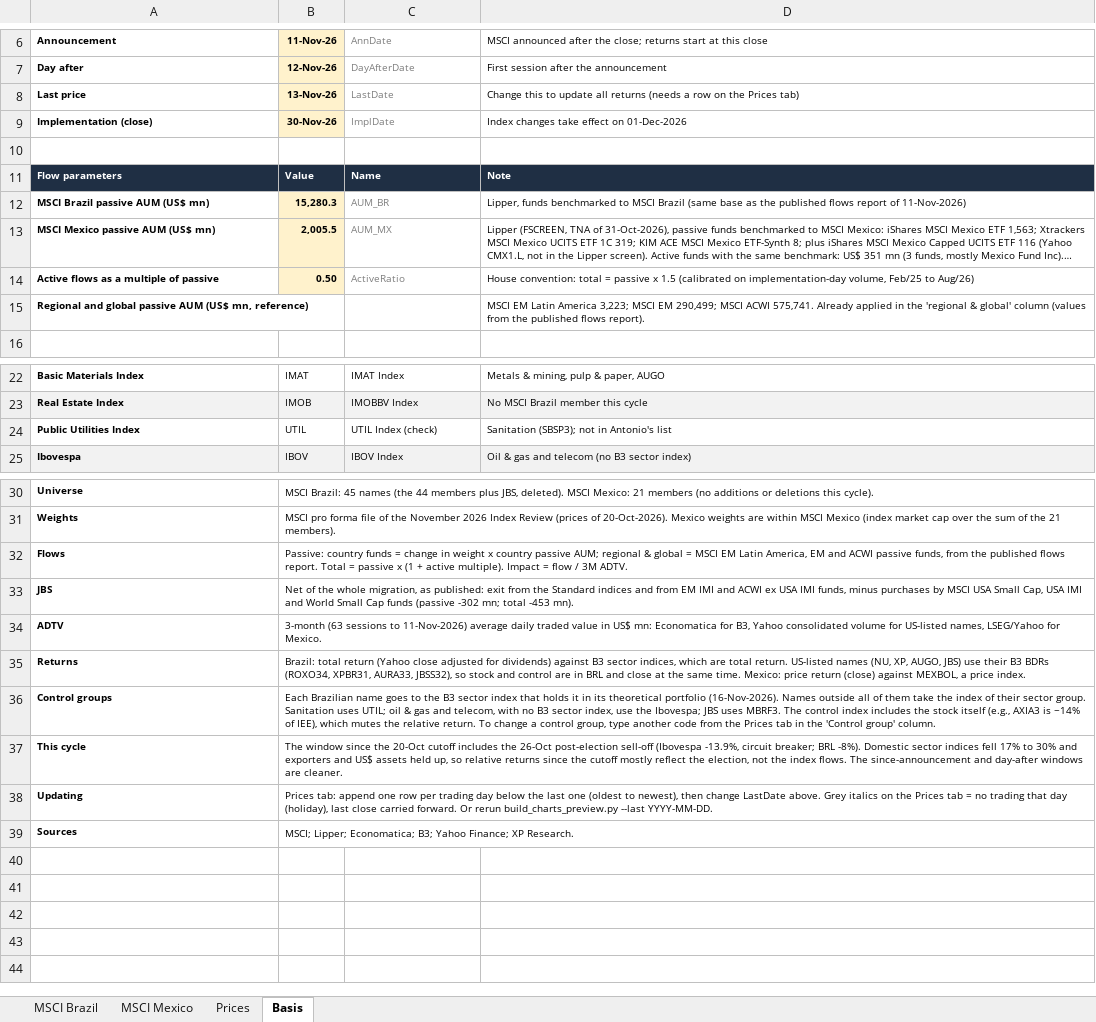
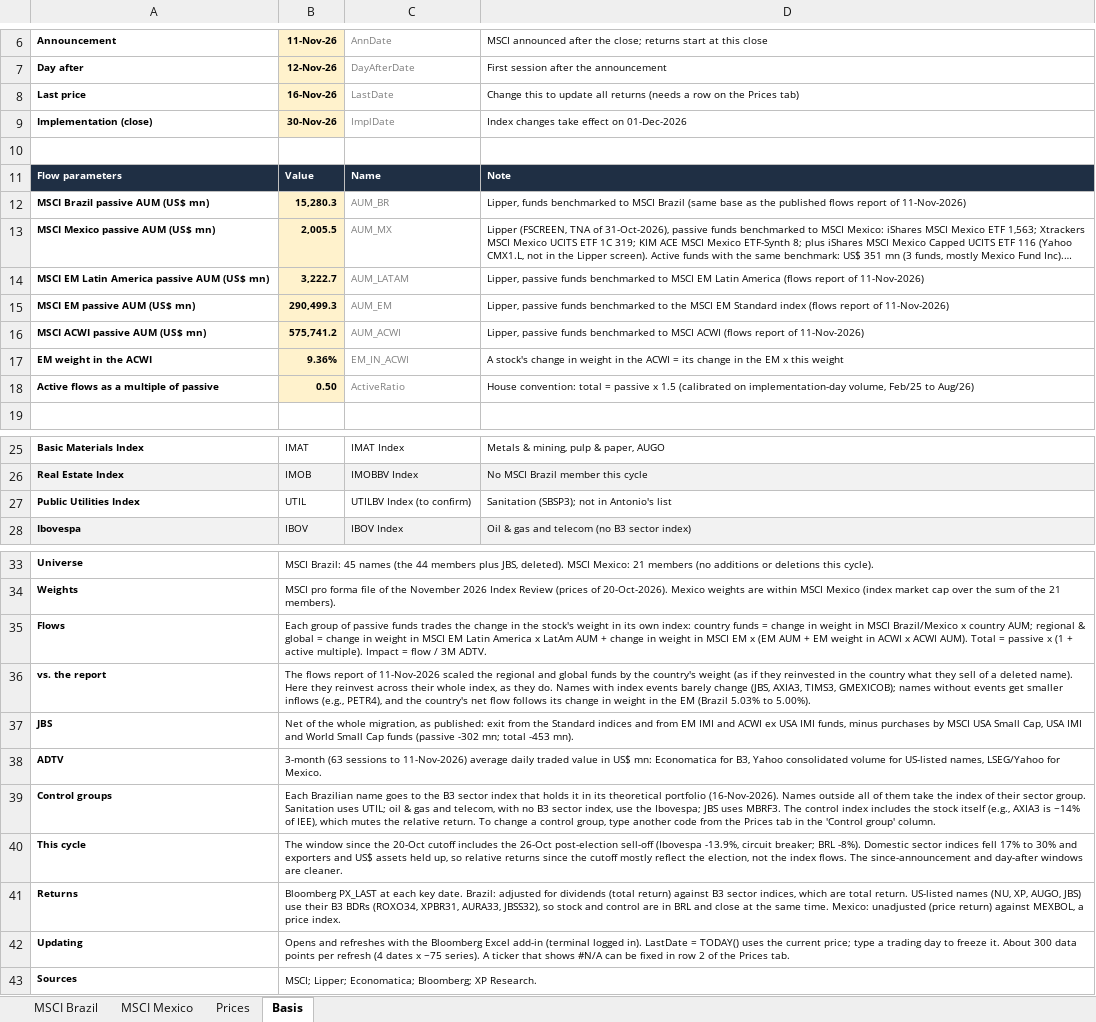
Before and after one commit to CaioLSouza/xp-ray-nov26, an Excel workbook: Charts_Preview.xlsx, sheet Basis, drawn as a sheet; only a part is shown, gaps mark what is left out; long unchanged cells end in …; values as stored, in another font and other column widths than the file's, no borders; removed rows and columns are numbered as before the commit, all else as after; the diff names each change by its address in the sheet, - before the commit and + after, or states it on an @@ line.

```diff
--- a/Charts_Preview.xlsx (sheet Basis)
+++ b/Charts_Preview.xlsx (sheet Basis)
-B8: 13-Nov-26
+B8: 16-Nov-26
+row 14: MSCI EM Latin America passive AUM (US$ mn) | 3,222.7 | AUM_LATAM | Lipper, passive funds benchmarked to MSCI EM Latin America (flows report of 11-Nov-2026)
+row 15: MSCI EM passive AUM (US$ mn) | 290,499.3 | AUM_EM | Lipper, passive funds benchmarked to the MSCI EM Standard index (flows report of 11-Nov-2026)
+row 16: MSCI ACWI passive AUM (US$ mn) | 575,741.2 | AUM_ACWI | Lipper, passive funds benchmarked to MSCI ACWI (flows report of 11-Nov-2026)
+row 17: EM weight in the ACWI | 9.36% | EM_IN_ACWI | A stock's change in weight in the ACWI = its change in the EM x this weight
-row 15: Regional and global passive AUM (US$ mn, reference) |  |  | MSCI EM Latin America 3,223; MSCI EM 290,499; MSCI ACWI 575,741. Already applied in the 'regional & global' column (values from the published flows report).
-C27: UTIL Index (check)
+C27: UTILBV Index (to confirm)
-B35: Passive: country funds = change in weight x country passive AUM; regional & global = MSCI EM Latin America, EM and ACWI passive funds, from the published flows report. Total =…
+B35: Each group of passive funds trades the change in the stock's weight in its own index: country funds = change in weight in MSCI Brazil/Mexico x country AUM; regional & global = change in weight in MSCI EM Latin America x LatAm AUM + change in weight in MSCI EM x (EM AUM + EM weight in ACWI x ACWI AUM). Total =…
+row 36: vs. the report | The flows report of 11-Nov-2026 scaled the regional and global funds by the country's weight (as if they reinvested in the country what they sell of a deleted name). Here they reinvest across their whole index, as they do. Names with index events barely change (JBS, AXIA3, TIMS3, GMEXICOB); names without events get smaller inflows (e.g., PETR4), and the country's net flow follows its change in weight in the EM (Brazil 5.03% to 5.00%).
-row 35: Returns | Brazil: total return (Yahoo close adjusted for dividends) against B3 sector indices, which are total return. US-listed names (NU, XP, AUGO, JBS) use their B3 BDRs (ROXO34, XPBR31, AURA33, JBSS32), so stock and control are in BRL and close at the same time. Mexico: price return (close) against MEXBOL, a price index.
+row 41: Returns | Bloomberg PX_LAST at each key date. Brazil: adjusted for dividends (total return) against B3 sector indices, which are total return. US-listed names (NU, XP, AUGO, JBS) use their B3 BDRs (ROXO34, XPBR31, AURA33, JBSS32), so stock and control are in BRL and close at the same time. Mexico: unadjusted (price return) against MEXBOL, a price index.
-B42: Prices tab: append one row per trading day below the last one (oldest to newest), then change LastDate above. Grey italics on the Prices tab = no trading that day (holiday), last close carried forward. Or rerun build_charts_preview.py --last YYYY-MM-DD.
+B42: Opens and refreshes with the Bloomberg Excel add-in (terminal logged in). LastDate = TODAY() uses the current price; type a trading day to freeze it. About 300 data points per refresh (4 dates x ~75 series). A ticker that shows #N/A can be fixed in row 2 of the Prices tab.
-B43: …Lipper; Economatica; B3; Yahoo Finance; XP Research.
+B43: …Lipper; Economatica; Bloomberg; XP Research.
```
Also changed, not shown: sheet MSCI Brazil, sheet Prices, sheet MSCI Mexico, formulas that keep their value, Charts_Preview_BBG.xlsx, 1 other file.
